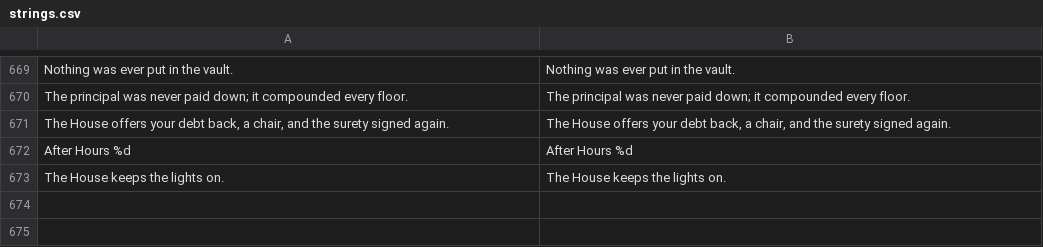
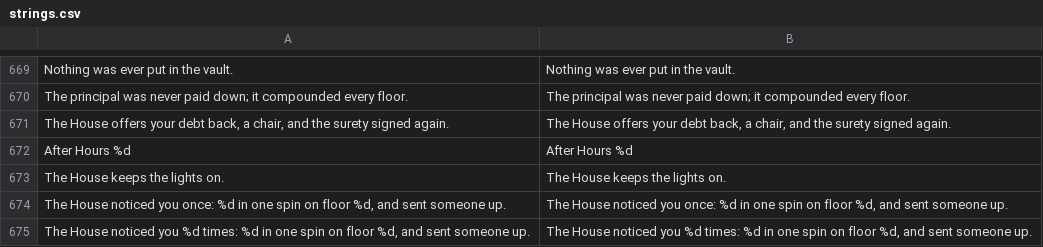
Before and after one commit to 11wallial/mum-birthday-weekend, a CSV file: break-the-bank/resources/locale/strings.csv, drawn as a sheet; only a part is shown, gaps mark what is left out; the diff names each change by its address in the sheet, - before the commit and + after, or states it on an @@ line.

```diff
--- a/break-the-bank/resources/locale/strings.csv
+++ b/break-the-bank/resources/locale/strings.csv
+row 674: The House noticed you once: %d in one spin on floor %d, and sent someone up. | The House noticed you once: %d in one spin on floor %d, and sent someone up.
+row 675: The House noticed you %d times: %d in one spin on floor %d, and sent someone up. | The House noticed you %d times: %d in one spin on floor %d, and sent someone up.
```
Also changed, not shown: 5 other files.
